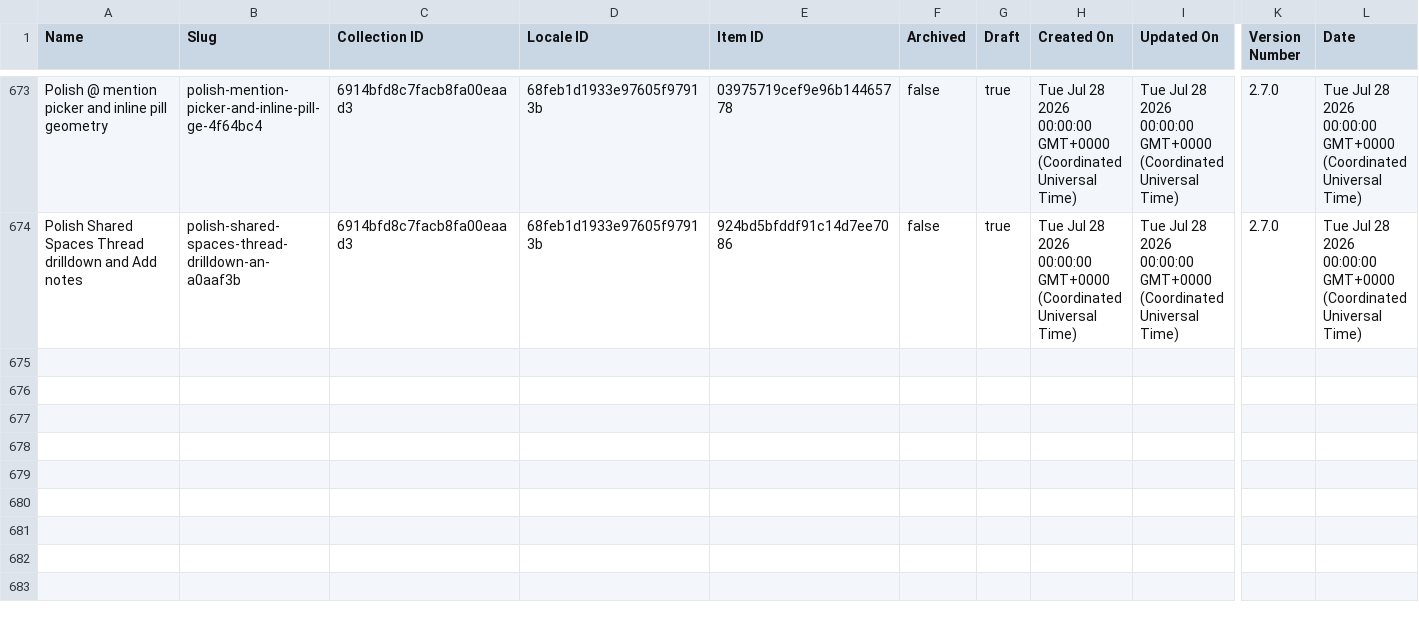
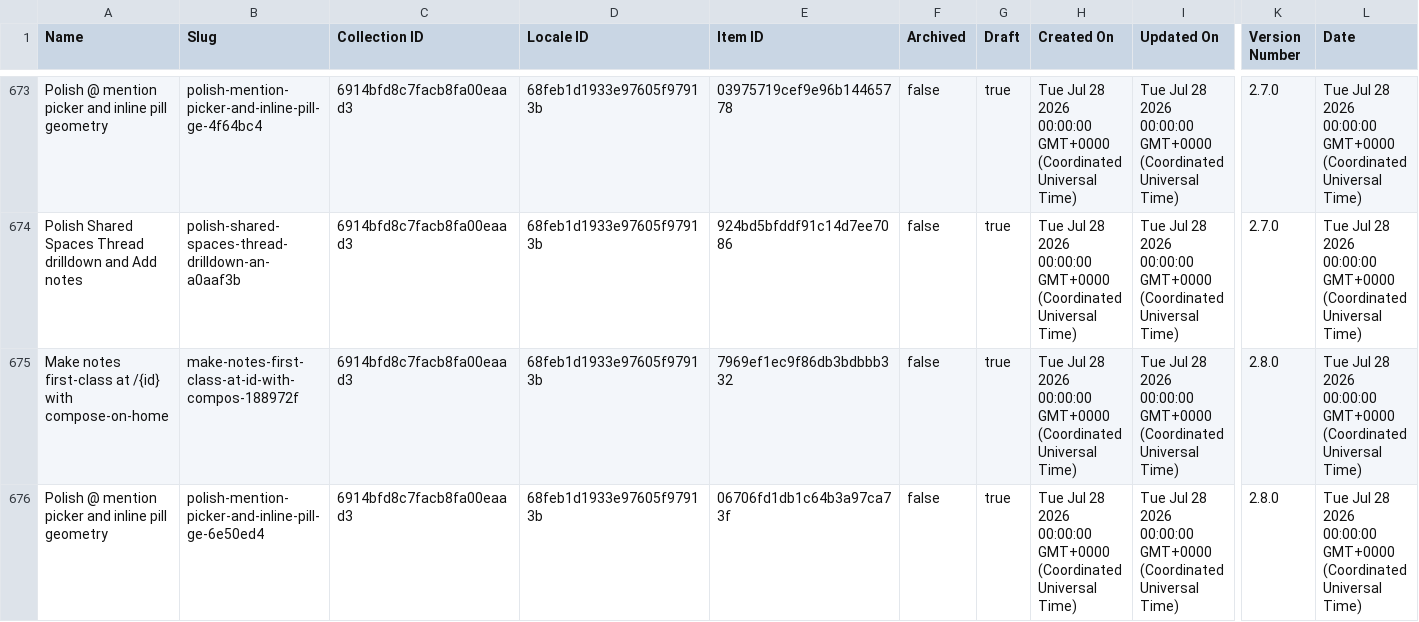
Before and after one commit to harvouscom/harvous.com, a CSV file: data/webflow-changelog.csv, drawn as a sheet; only a part is shown, gaps mark what is left out; rows hold the shown columns only; the diff names each change by its address in the sheet, - before the commit and + after, or states it on an @@ line.

```diff
--- a/data/webflow-changelog.csv
+++ b/data/webflow-changelog.csv
+row 675: Make notes first-class at /{id} with compose-on-home | make-notes-first-class-at-id-with-compos-188972f | 6914bfd8c7facb8fa00eaad3 | 68feb1d1933e97605f97913b | 7969ef1ec9f86db3bdbbb332 | false | true | Tue Jul 28 2026 00:00:00 GMT+0000 (Coordinated Universal Time) | Tue Jul 28 2026 00:00:00 GMT+0000 (Coordinated Universal Time) | 2.8.0 | Tue Jul 28 2026 00:00:00 GMT+0000 (Coordinated Universal Time)
+row 676: Polish @ mention picker and inline pill geometry | polish-mention-picker-and-inline-pill-ge-6e50ed4 | 6914bfd8c7facb8fa00eaad3 | 68feb1d1933e97605f97913b | 06706fd1db1c64b3a97ca73f | false | true | Tue Jul 28 2026 00:00:00 GMT+0000 (Coordinated Universal Time) | Tue Jul 28 2026 00:00:00 GMT+0000 (Coordinated Universal Time) | 2.8.0 | Tue Jul 28 2026 00:00:00 GMT+0000 (Coordinated Universal Time)
```
